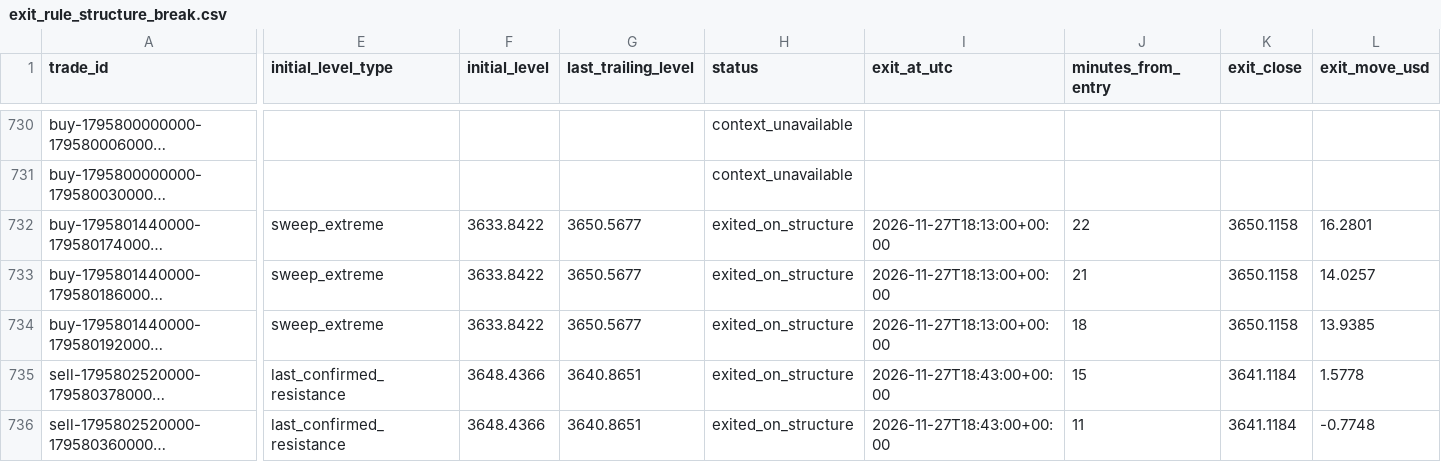
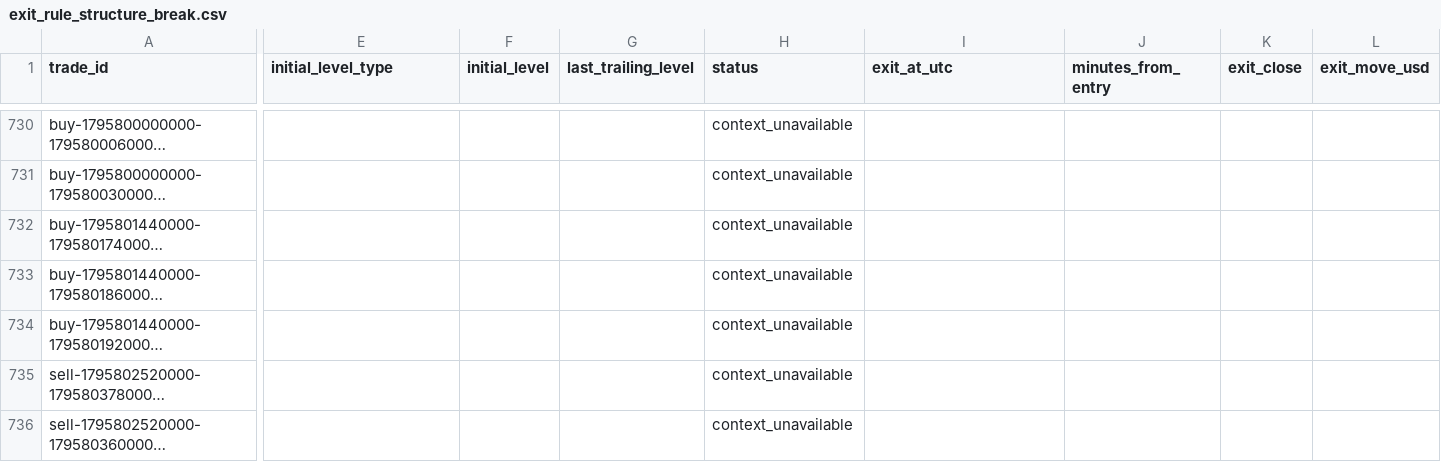
Before and after one commit to salehrbo1-cell/Alert-bot, a CSV file: research/sonic_paper/exit_rule_structure_break.csv, drawn as a sheet; only a part is shown, gaps mark what is left out; long unchanged cells end in …; the diff covers the shown part only; the diff names each change by its address in the sheet, - before the commit and + after, or states it on an @@ line.

Commit message:
Update Samo paper-monitor observations

```diff
--- a/research/sonic_paper/exit_rule_structure_break.csv
+++ b/research/sonic_paper/exit_rule_structure_break.csv
-E732:E734 (initial_level_type): sweep_extreme
+E732:E734 (initial_level_type): (empty)
-F732:F734 (initial_level): 3633.8422
+F732:F734 (initial_level): (empty)
-G732:G734 (last_trailing_level): 3650.5677
+G732:G734 (last_trailing_level): (empty)
-H732:H736 (status): exited_on_structure
+H732:H736 (status): context_unavailable
-I732:I734 (exit_at_utc): 2026-11-27T18:13:00+00:00
+I732:I734 (exit_at_utc): (empty)
-J732 (minutes_from_entry): 22
+J732 (minutes_from_entry): (empty)
-K732:K734 (exit_close): 3650.1158
+K732:K734 (exit_close): (empty)
-L732 (exit_move_usd): 16.2801
+L732 (exit_move_usd): (empty)
-J733 (minutes_from_entry): 21
+J733 (minutes_from_entry): (empty)
-L733 (exit_move_usd): 14.0257
+L733 (exit_move_usd): (empty)
-J734 (minutes_from_entry): 18
+J734 (minutes_from_entry): (empty)
-L734 (exit_move_usd): 13.9385
+L734 (exit_move_usd): (empty)
-E735:E736 (initial_level_type): last_confirmed_resistance
+E735:E736 (initial_level_type): (empty)
-F735:F736 (initial_level): 3648.4366
+F735:F736 (initial_level): (empty)
-G735:G736 (last_trailing_level): 3640.8651
+G735:G736 (last_trailing_level): (empty)
-I735:I736 (exit_at_utc): 2026-11-27T18:43:00+00:00
+I735:I736 (exit_at_utc): (empty)
-J735 (minutes_from_entry): 15
+J735 (minutes_from_entry): (empty)
-K735:K736 (exit_close): 3641.1184
+K735:K736 (exit_close): (empty)
-L735 (exit_move_usd): 1.5778
+L735 (exit_move_usd): (empty)
-J736 (minutes_from_entry): 11
+J736 (minutes_from_entry): (empty)
-L736 (exit_move_usd): -0.7748
+L736 (exit_move_usd): (empty)
```
Also changed, not shown: 22 edited cells elsewhere in this file, research/sonic_paper/exit_rule_m5_structure.csv, research/sonic_paper/exit_rule_step_resistance.csv, 1 other file.
